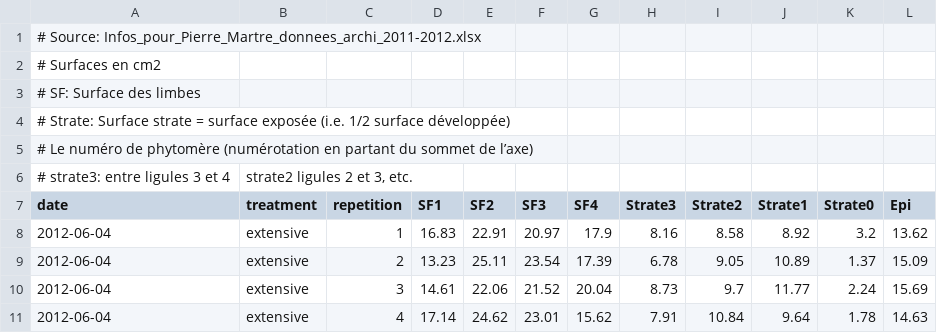
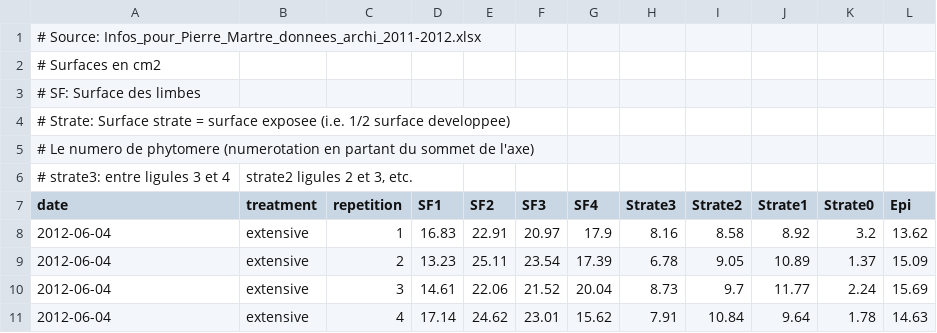
Before and after one commit to RamiALBASHA/energy_balance_model_paper, a CSV file: sources/grignon/data_fmt/leaf_area.csv, drawn as a sheet; only a part is shown; the diff names each change by its address in the sheet, - before the commit and + after, or states it on an @@ line.

Commit message:
utf8 correction

```diff
--- a/sources/grignon/data_fmt/leaf_area.csv
+++ b/sources/grignon/data_fmt/leaf_area.csv
-A4 (date): …= surface exposée (i.e. 1/2 surface développée)
+A4 (date): …= surface exposee (i.e. 1/2 surface developpee)
-A5 (date): # Le numéro de phytomère (numérotation en partant du sommet de l’axe)
+A5 (date): # Le numero de phytomere (numerotation en partant du sommet de l'axe)
```
